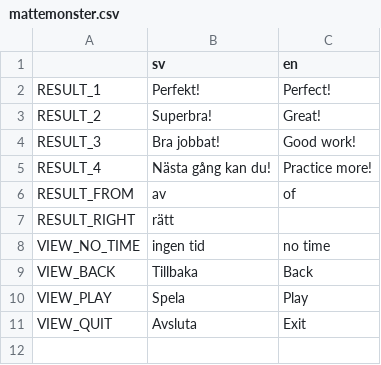
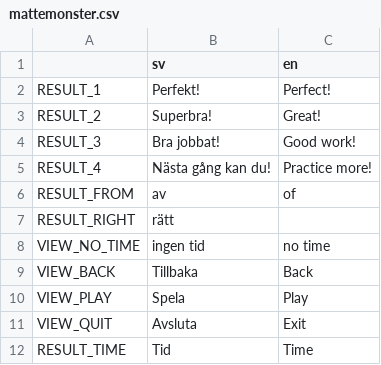
Before and after one commit to e8johan/mattemonster, a CSV file: godot/localization/mattemonster.csv, drawn as a sheet; the diff names each change by its address in the sheet, - before the commit and + after, or states it on an @@ line.

```diff
--- a/godot/localization/mattemonster.csv
+++ b/godot/localization/mattemonster.csv
+row 12: RESULT_TIME | Tid | Time
```
Also changed, not shown: 7 other files.
